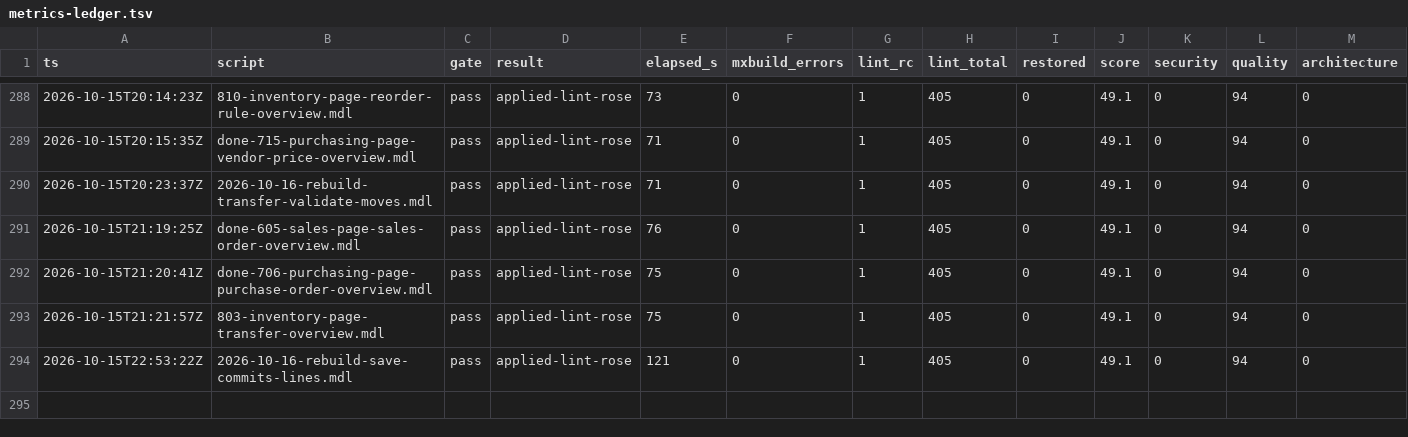
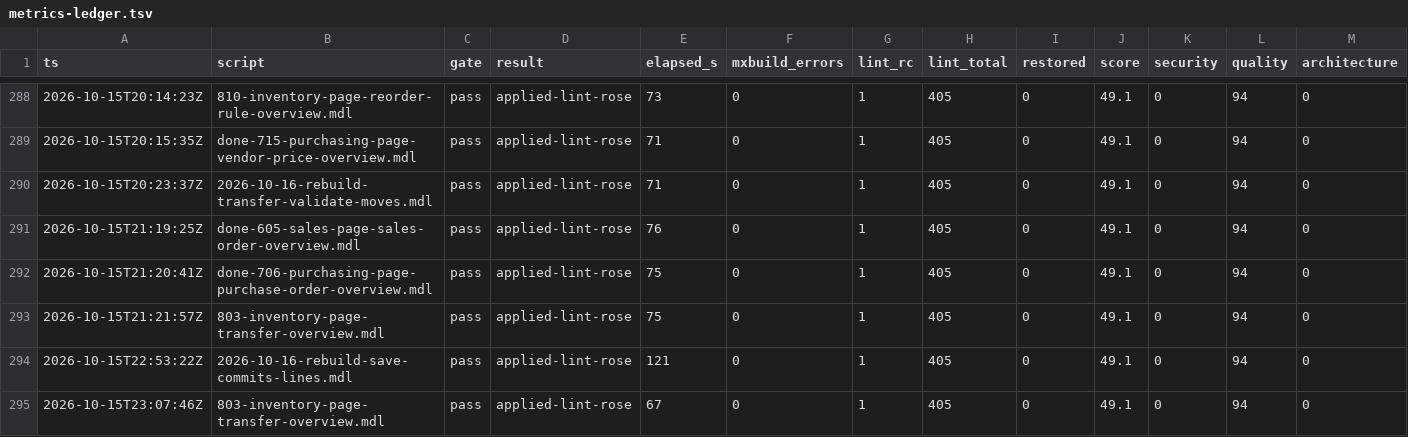
Before and after one commit to ako/erpv1, a TSV file: .claude/loop/metrics-ledger.tsv, drawn as a sheet; only a part is shown, gaps mark what is left out; rows hold the shown columns only; the diff names each change by its address in the sheet, - before the commit and + after, or states it on an @@ line.

```diff
--- a/.claude/loop/metrics-ledger.tsv
+++ b/.claude/loop/metrics-ledger.tsv
+row 295: 2026-10-15T23:07:46Z | 803-inventory-page-transfer-overview.mdl | pass | applied-lint-rose | 67 | 0 | 1 | 405 | 0 | 49.1 | 0 | 94 | 0
```
Also changed, not shown: .claude/loop/lint-ledger.tsv, .claude/loop/look/owed.tsv, 43 other files.
